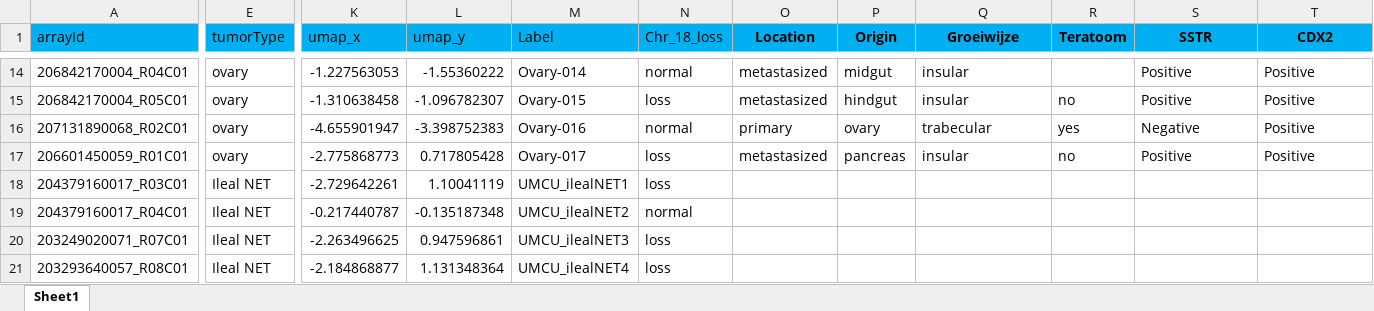
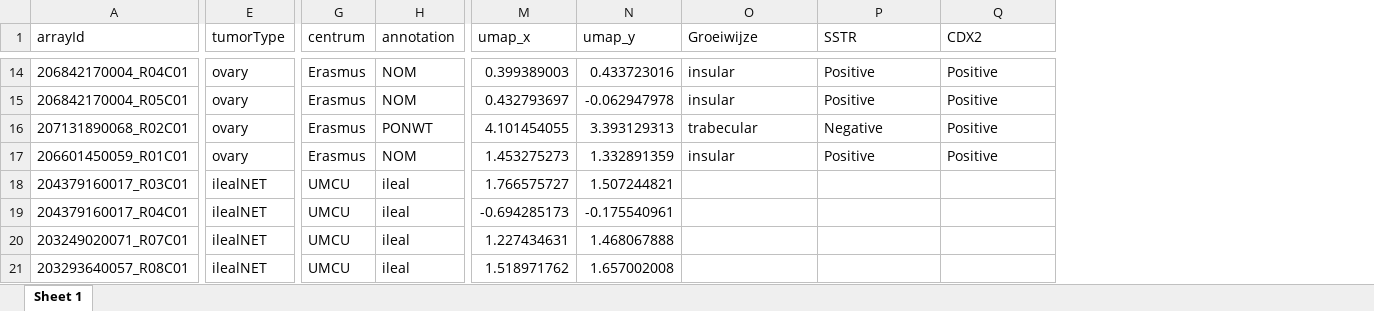
Before and after one commit to averschuur/Ovary, an Excel workbook: input/anno_IHC.xlsx, sheet Sheet 1, drawn as a sheet; only a part is shown, gaps mark what is left out; values as stored, in another font and other column widths than the file's, no borders; conditional formats not drawn; removed rows and columns are numbered as before the commit, all else as after; the diff covers the shown part only; the diff names each change by its address in the sheet, - before the commit and + after, or states it on an @@ line.

```diff
--- a/input/anno_IHC.xlsx (sheet Sheet 1)
+++ b/input/anno_IHC.xlsx (sheet Sheet 1)
-sheet tab: Sheet1
+sheet tab: Sheet 1
+column G (centrum), rows 14-21: Erasmus | Erasmus | Erasmus | Erasmus | UMCU | UMCU | UMCU | UMCU
+column H (annotation), rows 14-21: NOM | NOM | PONWT | NOM | ileal | ileal | ileal | ileal
-column M (Label), rows 14-21: Ovary-014 | Ovary-015 | Ovary-016 | Ovary-017 | UMCU_ilealNET1 | UMCU_ilealNET2 | UMCU_ilealNET3 | UMCU_ilealNET4
-column N (Chr_18_loss), rows 14-21: normal | loss | normal | loss | loss | normal | loss | loss
-column O (Location), rows 14-17: metastasized | metastasized | primary | metastasized
-column P (Origin), rows 14-17: midgut | hindgut | ovary | pancreas
-column R (Teratoom), rows 15-17: no | yes | no
-A1:E1 fill: #00B0F0
+A1:E1 fill: none
-M1:N1 fill: #00B0F0
+M1:N1 fill: none
@@ O1 fill: #00B0F0 → none, bold: on → off, alignment: center → left @@
@@ P1:Q1 fill: #00B0F0 → none, bold: on → off, alignment: center → left @@
-M14 (umap_x): -1.227563053
+M14 (umap_x): 0.399389003
-N14 (umap_y): -1.55360222
+N14 (umap_y): 0.433723016
-M15 (umap_x): -1.310638458
+M15 (umap_x): 0.432793697
-N15 (umap_y): -1.096782307
+N15 (umap_y): -0.062947978
-M16 (umap_x): -4.655901947
+M16 (umap_x): 4.101454055
-N16 (umap_y): -3.398752383
+N16 (umap_y): 3.393129313
-M17 (umap_x): -2.775868773
+M17 (umap_x): 1.453275273
-N17 (umap_y): 0.717805428
+N17 (umap_y): 1.332891359
-E18:E21 (tumorType): Ileal NET
+E18:E21 (tumorType): ilealNET
-M18 (umap_x): -2.729642261
+M18 (umap_x): 1.766575727
-N18 (umap_y): 1.10041119
+N18 (umap_y): 1.507244821
-M19 (umap_x): -0.217440787
+M19 (umap_x): -0.694285173
-N19 (umap_y): -0.135187348
+N19 (umap_y): -0.175540961
-M20 (umap_x): -2.263496625
+M20 (umap_x): 1.227434631
-N20 (umap_y): 0.947596861
+N20 (umap_y): 1.468067888
-M21 (umap_x): -2.184868877
+M21 (umap_x): 1.518971762
-N21 (umap_y): 1.131348364
+N21 (umap_y): 1.657002008
```
Also changed, not shown: 18 added rows, 4 removed rows, 84 edited cells and cell formats elsewhere in this sheet, 42 other files.
